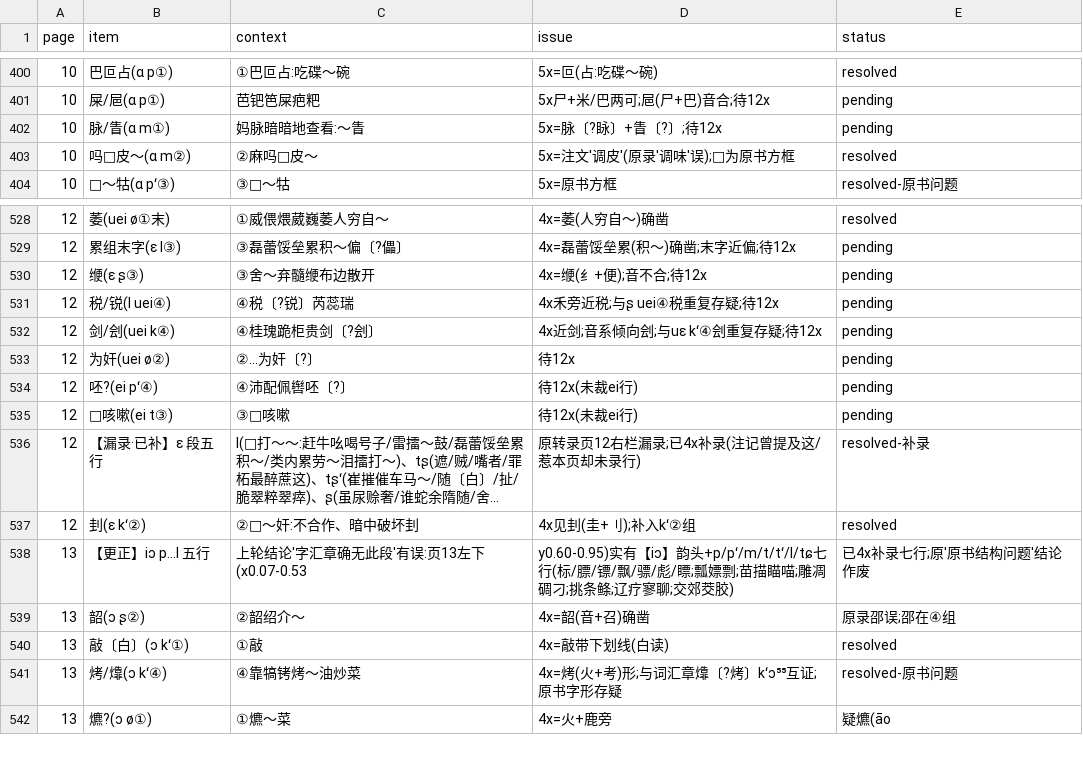
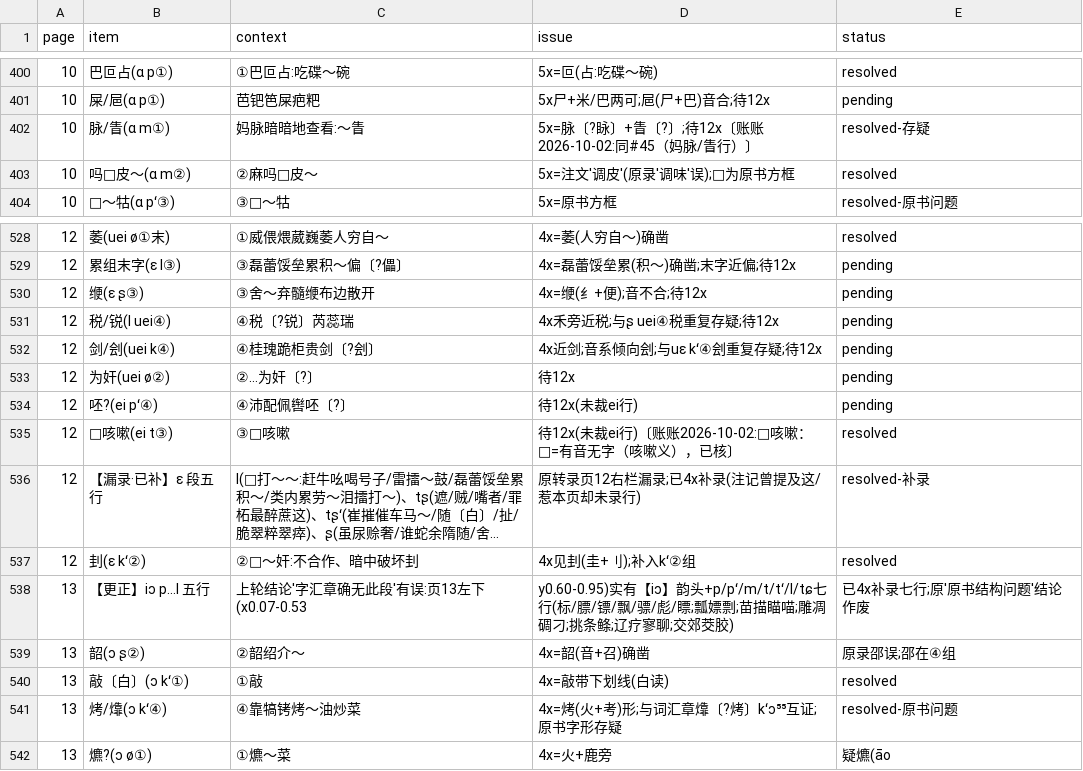
Before and after one commit to xixingchao/lianyungang-city-gazetteer, a CSV file: workbench/volume59/uncertain_ledger.csv, drawn as a sheet; only a part is shown, gaps mark what is left out; long unchanged cells end in …; the diff covers the shown part only; the diff names each change by its address in the sheet, - before the commit and + after, or states it on an @@ line.

```diff
--- a/workbench/volume59/uncertain_ledger.csv
+++ b/workbench/volume59/uncertain_ledger.csv
-D402 (issue): 5x=脉〔?眿〕+眚〔?〕;待12x
+D402 (issue): 5x=脉〔?眿〕+眚〔?〕;待12x〔账账2026-10-02:同#45（妈脉/眚行）〕
-E402 (status): pending
+E402 (status): resolved-存疑
-D535 (issue): 待12x(未裁ei行)
+D535 (issue): 待12x(未裁ei行)〔账账2026-10-02:□咳嗽：□=有音无字（咳嗽义），已核〕
-E535 (status): pending
+E535 (status): resolved
```
Also changed, not shown: 30 edited cells elsewhere in this file.
